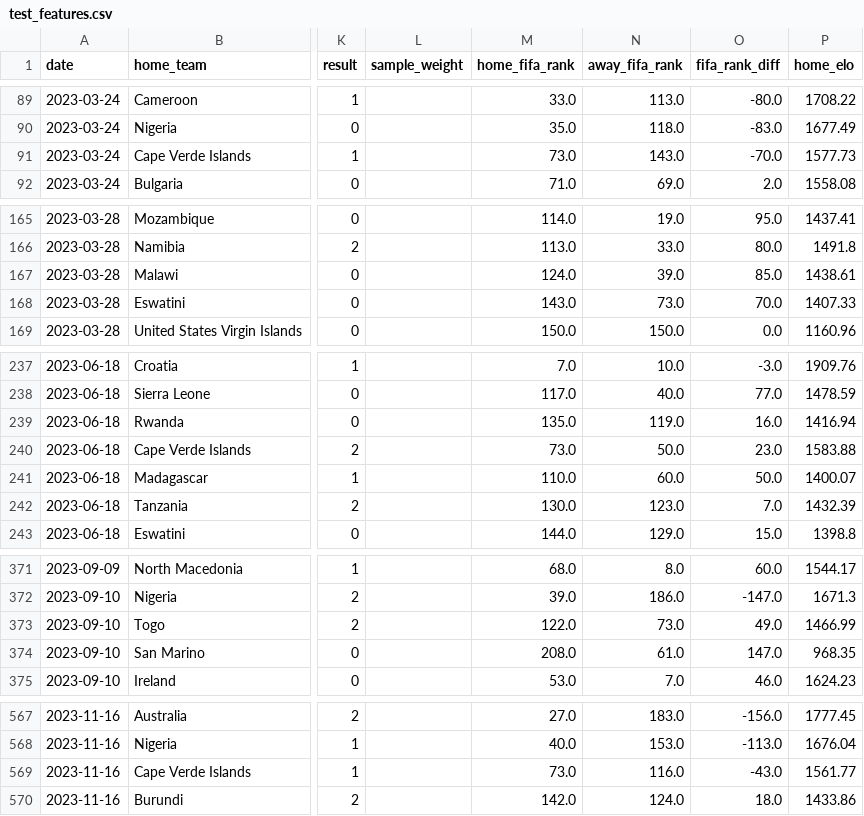
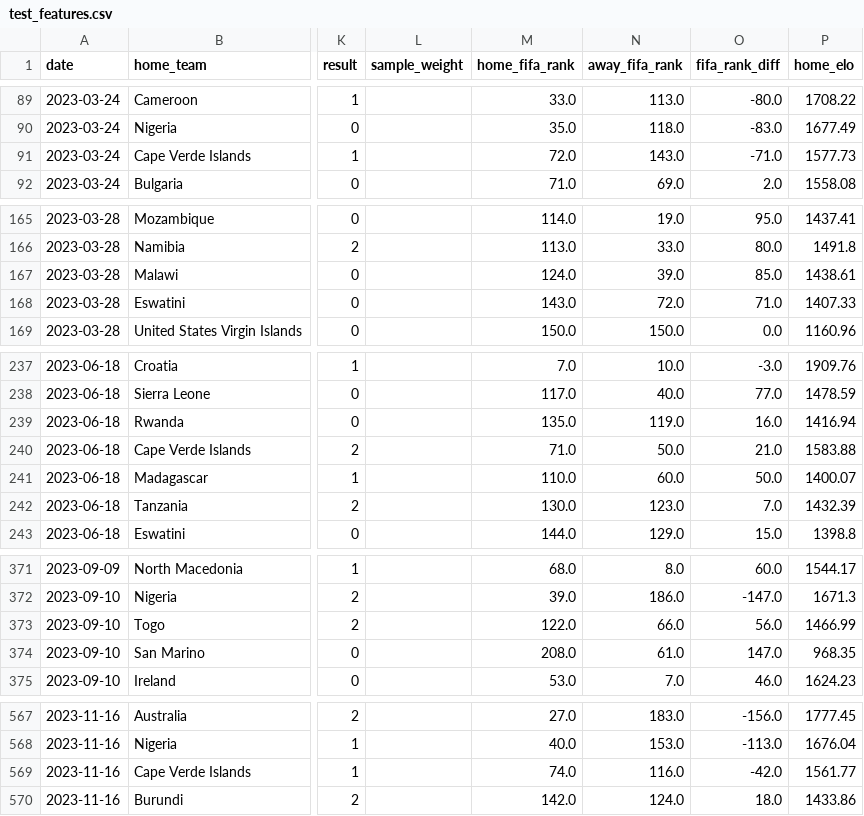
Before and after one commit to AndSoItRises/World-Cup-2026-, a CSV file: data/processed/test_features.csv, drawn as a sheet; only a part is shown, gaps mark what is left out; the diff covers the shown part only; the diff names each change by its address in the sheet, - before the commit and + after, or states it on an @@ line.

```diff
--- a/data/processed/test_features.csv
+++ b/data/processed/test_features.csv
-M91 (home_fifa_rank): 73.0
+M91 (home_fifa_rank): 72.0
-O91 (fifa_rank_diff): -70.0
+O91 (fifa_rank_diff): -71.0
-N168 (away_fifa_rank): 73.0
+N168 (away_fifa_rank): 72.0
-O168 (fifa_rank_diff): 70.0
+O168 (fifa_rank_diff): 71.0
-M240 (home_fifa_rank): 73.0
+M240 (home_fifa_rank): 71.0
-O240 (fifa_rank_diff): 23.0
+O240 (fifa_rank_diff): 21.0
-N373 (away_fifa_rank): 73.0
+N373 (away_fifa_rank): 66.0
-O373 (fifa_rank_diff): 49.0
+O373 (fifa_rank_diff): 56.0
-M569 (home_fifa_rank): 73.0
+M569 (home_fifa_rank): 74.0
-O569 (fifa_rank_diff): -43.0
+O569 (fifa_rank_diff): -42.0
```
Also changed, not shown: 30 edited cells elsewhere in this file, 3 other files.
